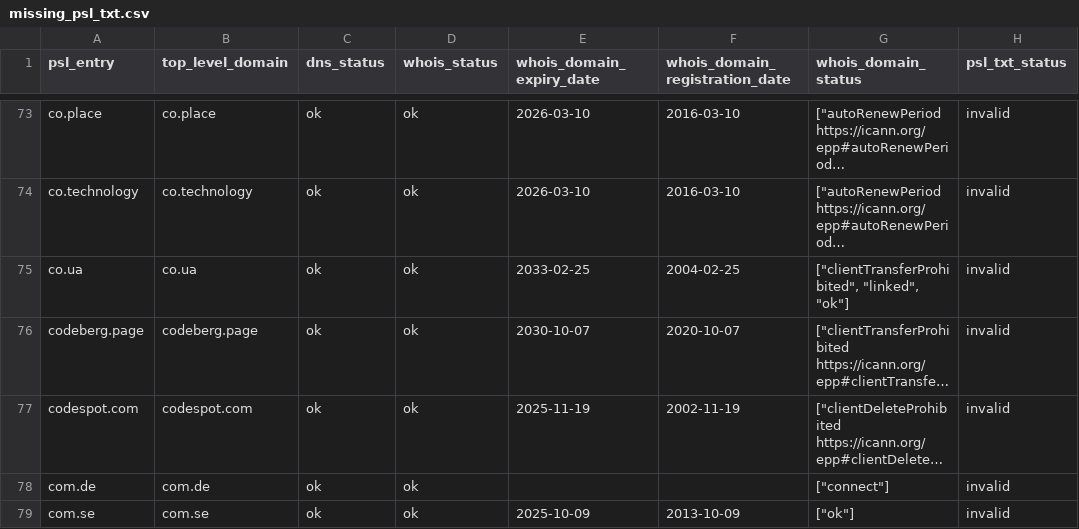
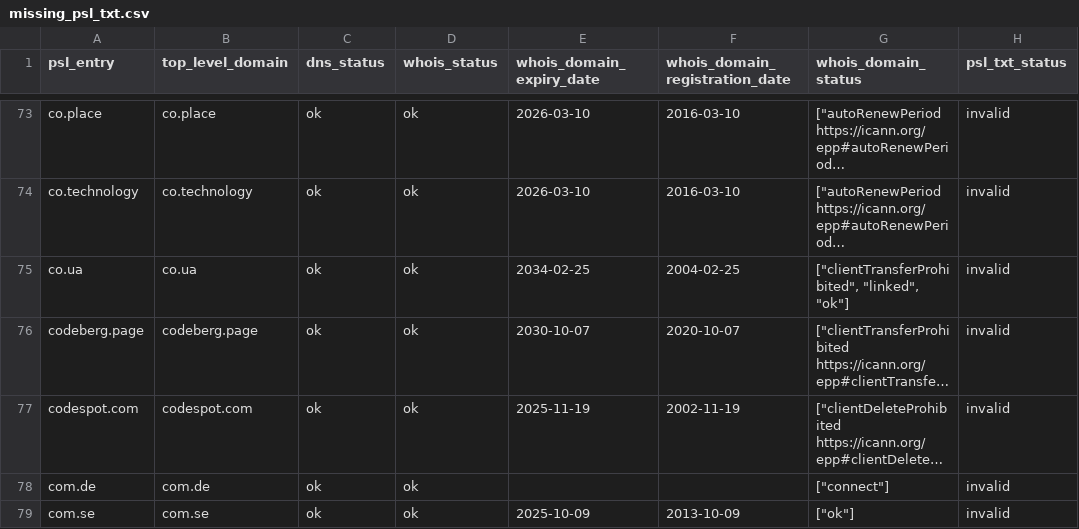
Before and after one commit to groundcat/PSL-private-domains-checker, a CSV file: data/missing_psl_txt.csv, drawn as a sheet; only a part is shown, gaps mark what is left out; long unchanged cells end in …; the diff covers the shown part only; the diff names each change by its address in the sheet, - before the commit and + after, or states it on an @@ line.

```diff
--- a/data/missing_psl_txt.csv
+++ b/data/missing_psl_txt.csv
-E75 (whois_domain_expiry_date): 2033-02-25
+E75 (whois_domain_expiry_date): 2034-02-25
```
Also changed, not shown: 5 added rows, 3 removed rows and 6 edited cells elsewhere in this file, data/all.csv, data/expired.csv, 3 other files.
